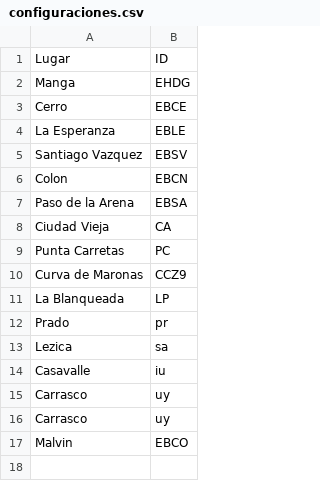
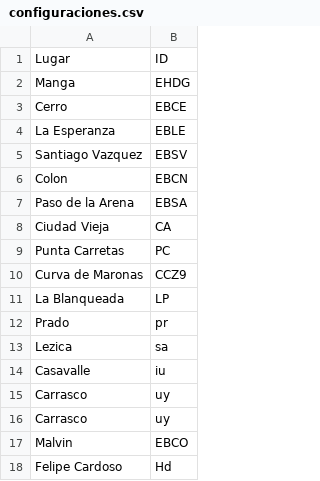
Before and after one commit to Mateou222/Programa-Procesamiento-datos-pluviometricos-Grafana, a CSV file: configuraciones.csv, drawn as a sheet; the diff names each change by its address in the sheet, - before the commit and + after, or states it on an @@ line.

```diff
--- a/configuraciones.csv
+++ b/configuraciones.csv
+row 18: Felipe Cardoso | Hd
```
Also changed, not shown: 17 other files.
